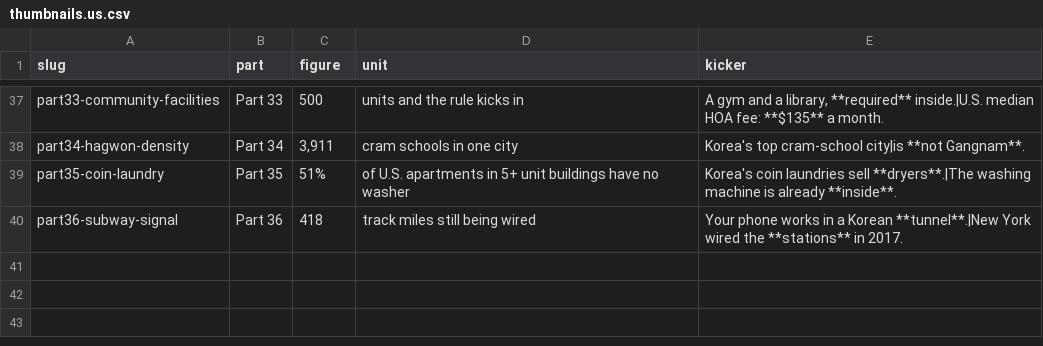
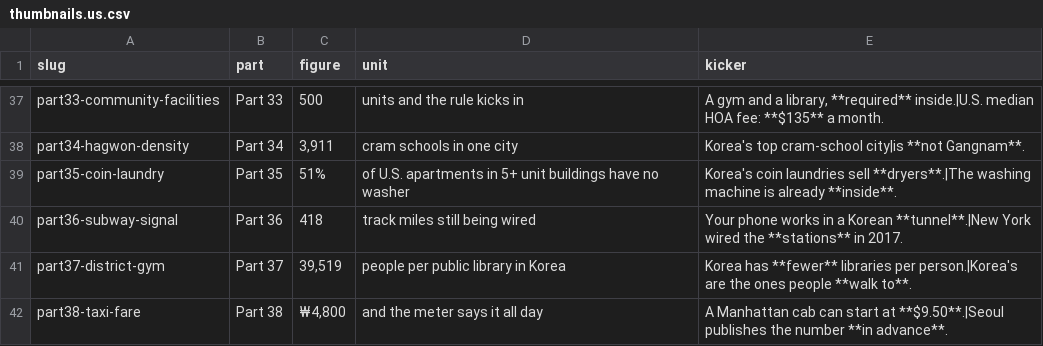
Before and after one commit to photolark-cmd/korea-rundown-assets, a CSV file: thumbnails.us.csv, drawn as a sheet; only a part is shown, gaps mark what is left out.

Commit message:
Add Part 37 and 38 thumbnails

```diff
--- a/thumbnails.us.csv
+++ b/thumbnails.us.csv
@@ -40 +40,3 @@ part35-coin-laundry,Part 35,51%,of U.S. apartments in 5+ unit buildings have no
 part36-subway-signal,Part 36,418,track miles still being wired,"Your phone works in a Korean **tunnel**.|New York wired the **stations** in 2017."
+part37-district-gym,Part 37,"39,519",people per public library in Korea,"Korea has **fewer** libraries per person.|Korea's are the ones people **walk to**."
+part38-taxi-fare,Part 38,"₩4,800",and the meter says it all day,"A Manhattan cab can start at **$9.50**.|Seoul publishes the number **in advance**."
```
Also changed, not shown: 4 other files.
